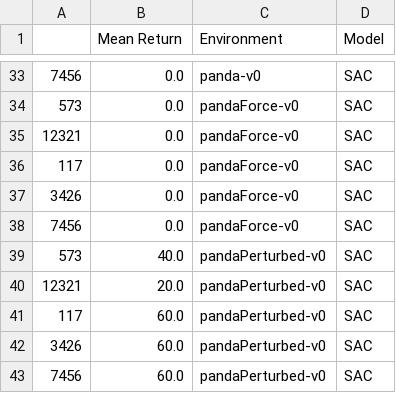
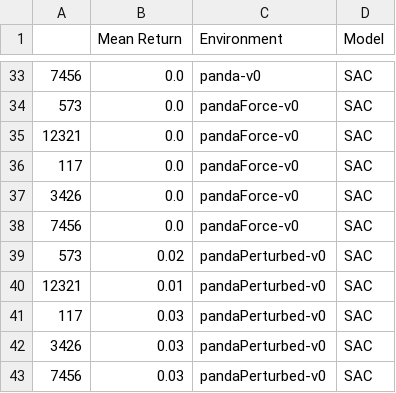
Before and after one commit to olliejday/ug4_project, a CSV file: panda_env_dev/data/eval_results.csv, drawn as a sheet; only a part is shown, gaps mark what is left out; the diff covers the shown part only.

```diff
--- a/panda_env_dev/data/eval_results.csv
+++ b/panda_env_dev/data/eval_results.csv
@@ -38,6 +38,6 @@
 7456,0.0,pandaForce-v0,SAC
-573,40.0,pandaPerturbed-v0,SAC
-12321,20.0,pandaPerturbed-v0,SAC
-117,60.0,pandaPerturbed-v0,SAC
-3426,60.0,pandaPerturbed-v0,SAC
-7456,60.0,pandaPerturbed-v0,SAC
+573,0.02,pandaPerturbed-v0,SAC
+12321,0.01,pandaPerturbed-v0,SAC
+117,0.03,pandaPerturbed-v0,SAC
+3426,0.03,pandaPerturbed-v0,SAC
+7456,0.03,pandaPerturbed-v0,SAC
```
Also changed, not shown: 23 edited cells elsewhere in this file, 7 other files.
